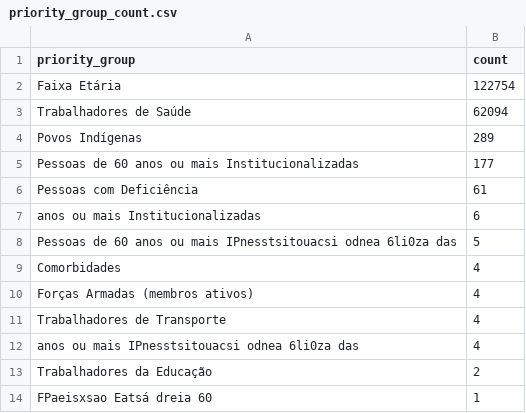
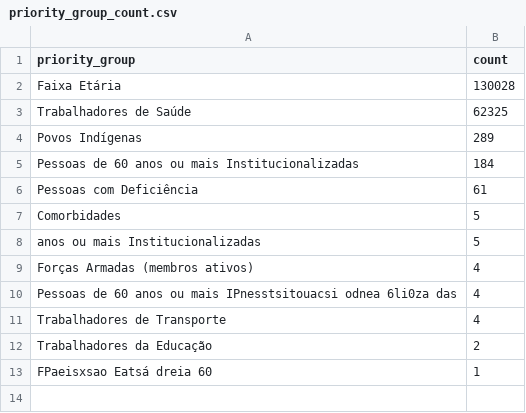
Before and after one commit to CodeForManaus/vacina-manaus-backend, a CSV file: data/analyzed/priority_group_count.csv, drawn as a sheet.

```diff
--- a/data/analyzed/priority_group_count.csv
+++ b/data/analyzed/priority_group_count.csv
@@ -1,13 +1,12 @@
 priority_group,count
-Faixa Etária,122754
-Trabalhadores de Saúde,62094
+Faixa Etária,130028
+Trabalhadores de Saúde,62325
 Povos Indígenas,289
-Pessoas de 60 anos ou mais Institucionalizadas,177
+Pessoas de 60 anos ou mais Institucionalizadas,184
 Pessoas com Deficiência,61
-anos ou mais Institucionalizadas,6
-Pessoas de 60 anos ou mais IPnesstsitouacsi odnea 6li0za das,5
-Comorbidades,4
+Comorbidades,5
+anos ou mais Institucionalizadas,5
 Forças Armadas (membros ativos),4
+Pessoas de 60 anos ou mais IPnesstsitouacsi odnea 6li0za das,4
 Trabalhadores de Transporte,4
-anos ou mais IPnesstsitouacsi odnea 6li0za das,4
 Trabalhadores da Educação,2
```
Also changed, not shown: data/analyzed/service_group_count.csv, data/analyzed/uncategorized_service_group_by_vaccination_site_full_data.csv, 16 other files.
